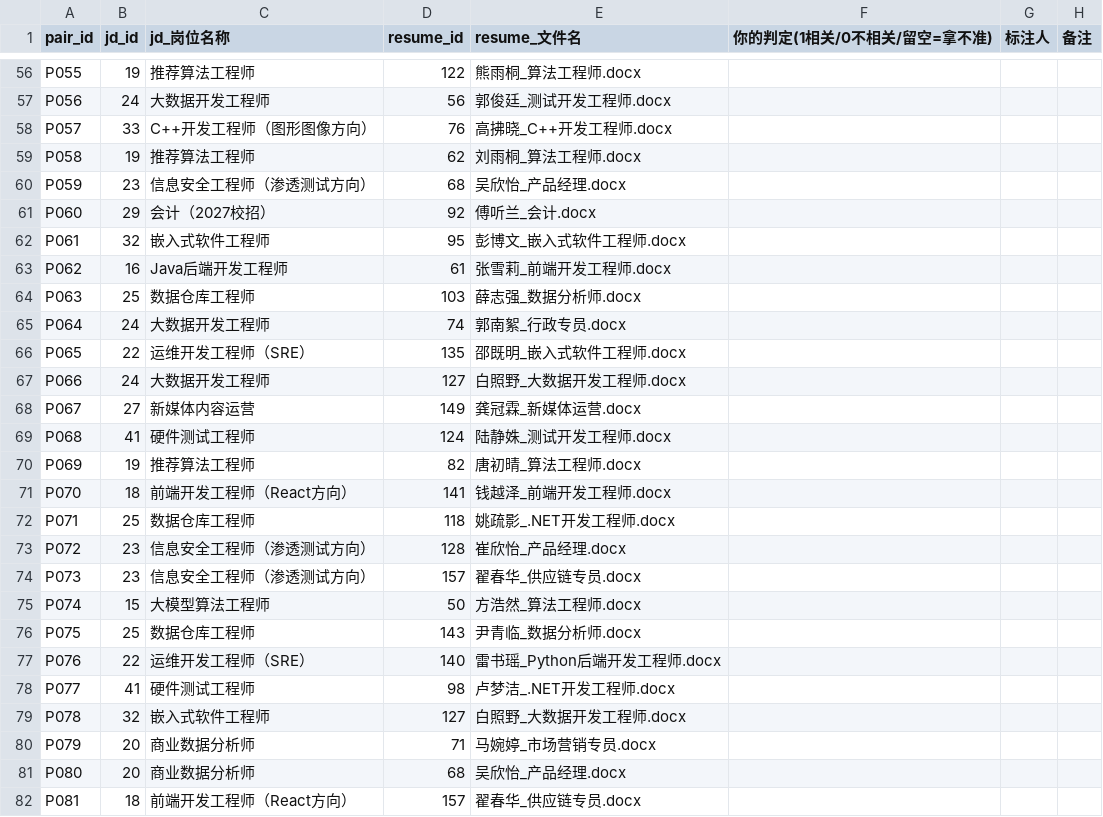
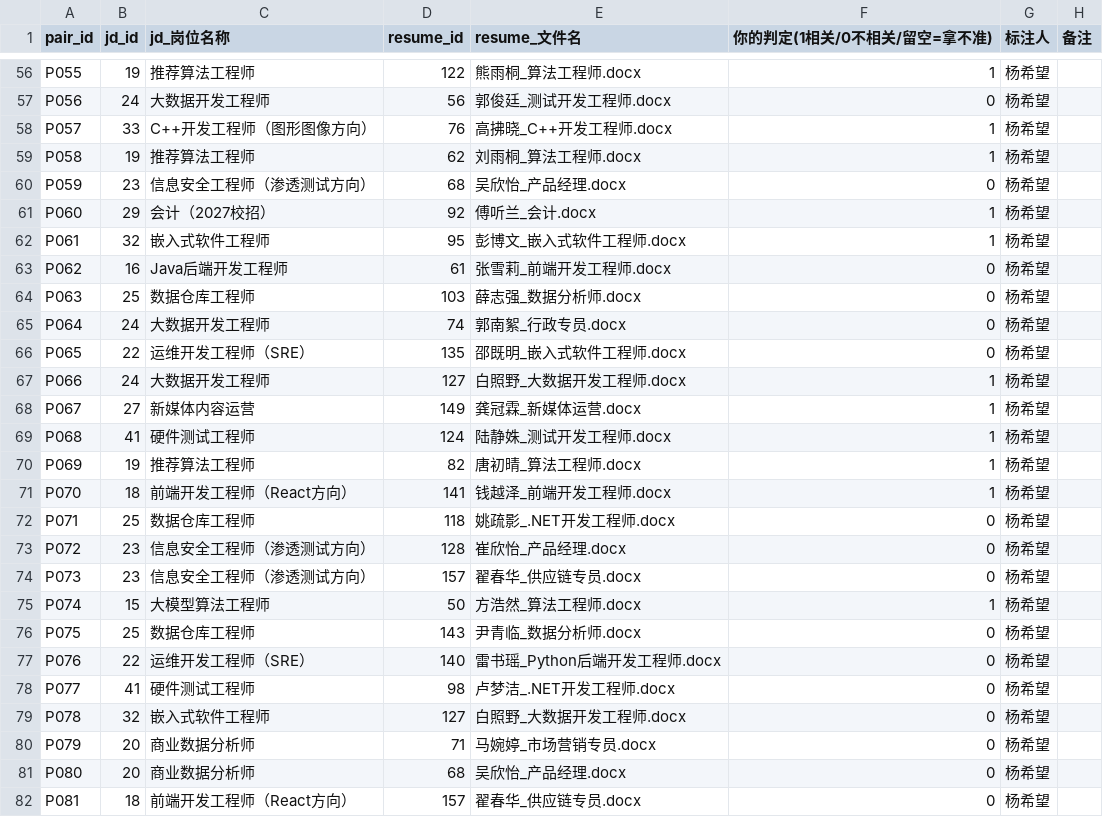
Before and after one commit to CZT123526/resume-matcher, a CSV file: docs/eval/human_labels.csv, drawn as a sheet; only a part is shown, gaps mark what is left out; the diff covers the shown part only; the diff names each change by its address in the sheet, - before the commit and + after, or states it on an @@ line.

```diff
--- a/docs/eval/human_labels.csv
+++ b/docs/eval/human_labels.csv
-F56 (你的判定(1相关/0不相关/留空=拿不准)): (empty)
+F56 (你的判定(1相关/0不相关/留空=拿不准)): 1
-G56:G82 (标注人): (empty)
+G56:G82 (标注人): 杨希望
-F57 (你的判定(1相关/0不相关/留空=拿不准)): (empty)
+F57 (你的判定(1相关/0不相关/留空=拿不准)): 0
-F58:F59 (你的判定(1相关/0不相关/留空=拿不准)): (empty)
+F58:F59 (你的判定(1相关/0不相关/留空=拿不准)): 1
-F60 (你的判定(1相关/0不相关/留空=拿不准)): (empty)
+F60 (你的判定(1相关/0不相关/留空=拿不准)): 0
-F61:F62 (你的判定(1相关/0不相关/留空=拿不准)): (empty)
+F61:F62 (你的判定(1相关/0不相关/留空=拿不准)): 1
-F63:F66 (你的判定(1相关/0不相关/留空=拿不准)): (empty)
+F63:F66 (你的判定(1相关/0不相关/留空=拿不准)): 0
-F67:F71 (你的判定(1相关/0不相关/留空=拿不准)): (empty)
+F67:F71 (你的判定(1相关/0不相关/留空=拿不准)): 1
-F72:F74 (你的判定(1相关/0不相关/留空=拿不准)): (empty)
+F72:F74 (你的判定(1相关/0不相关/留空=拿不准)): 0
-F75 (你的判定(1相关/0不相关/留空=拿不准)): (empty)
+F75 (你的判定(1相关/0不相关/留空=拿不准)): 1
-F76:F82 (你的判定(1相关/0不相关/留空=拿不准)): (empty)
+F76:F82 (你的判定(1相关/0不相关/留空=拿不准)): 0
```
Also changed, not shown: 146 edited cells elsewhere in this file, 11 other files.
